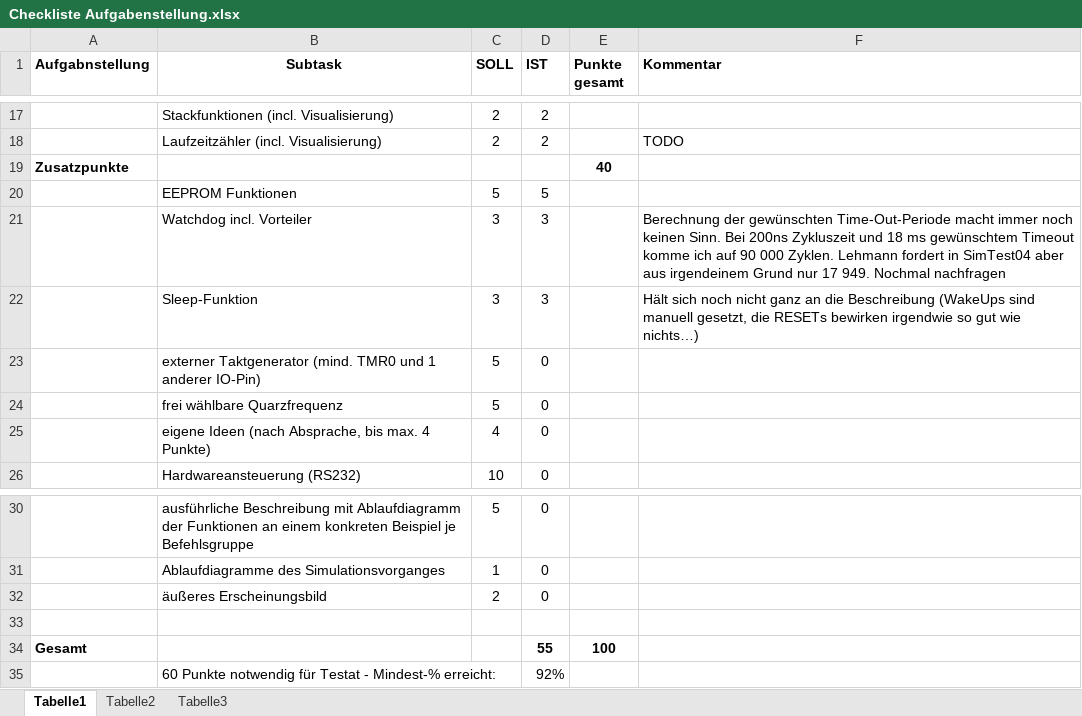
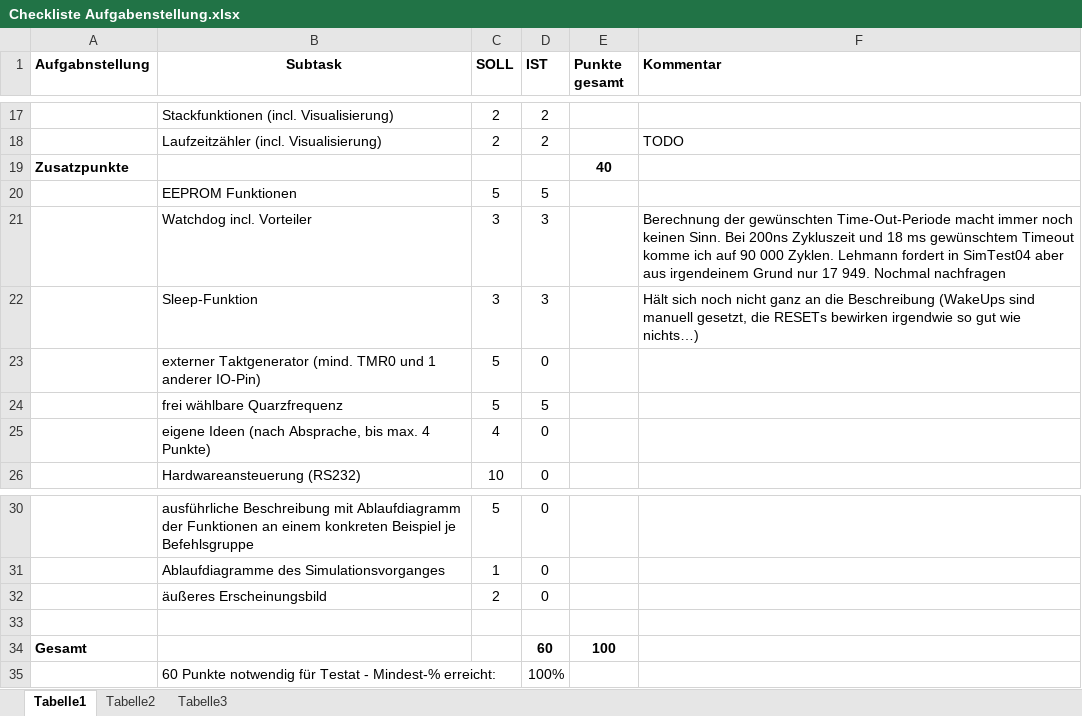
Before and after one commit to andibeckmann/PIC16F84, an Excel workbook: Checkliste Aufgabenstellung.xlsx, sheet Tabelle1, drawn as a sheet; only a part is shown, gaps mark what is left out; values as stored, in another font and other column widths than the file's, no borders; the diff names each change by its address in the sheet, - before the commit and + after, or states it on an @@ line.

```diff
--- a/Checkliste Aufgabenstellung.xlsx (sheet Tabelle1)
+++ b/Checkliste Aufgabenstellung.xlsx (sheet Tabelle1)
-D24 (IST): 0
+D24 (IST): 5
-D34 (IST): 55
+D34 (IST): 60
-D35 (IST): 92%
+D35 (IST): 100%
```
Also changed, not shown: 3 other files.
